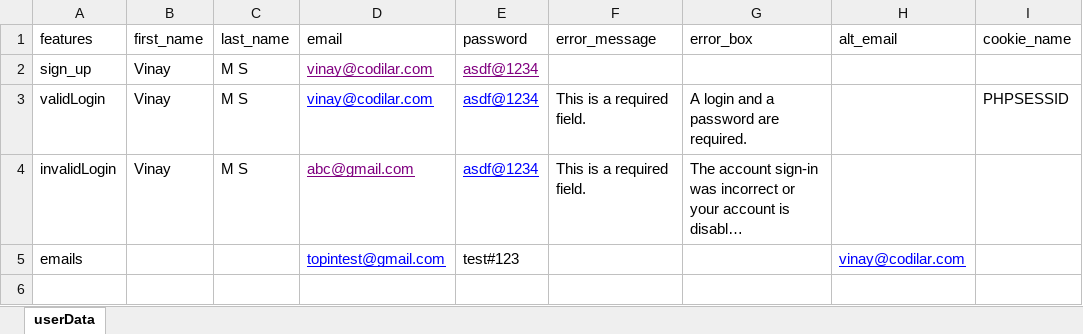
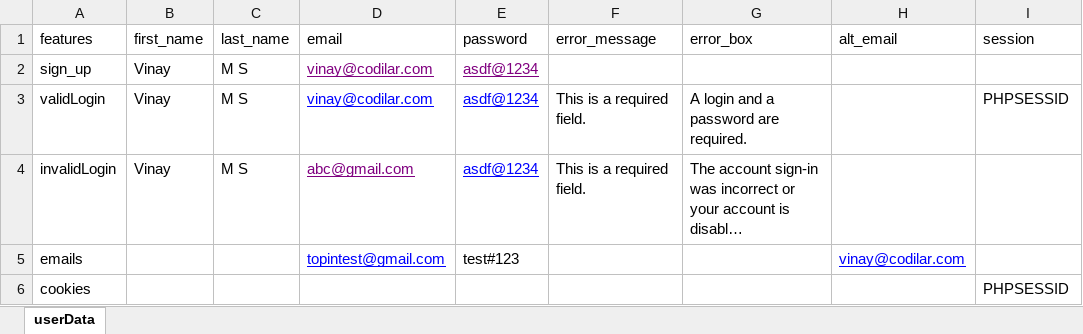
Before and after one commit to vinayms96/Project-To, an Excel workbook: Resources/sysExcel.xlsx, sheet userData, drawn as a sheet; long unchanged cells end in …; values as stored, in another font and other column widths than the file's, no borders; the diff names each change by its address in the sheet, - before the commit and + after, or states it on an @@ line.

Commit message:
Fixed the Excel bug and Added policy popup case

```diff
--- a/Resources/sysExcel.xlsx (sheet userData)
+++ b/Resources/sysExcel.xlsx (sheet userData)
-I1: cookie_name
+I1: session
+row 6: cookies |  |  |  |  |  |  |  | PHPSESSID
```
Also changed, not shown: 14 other files.
